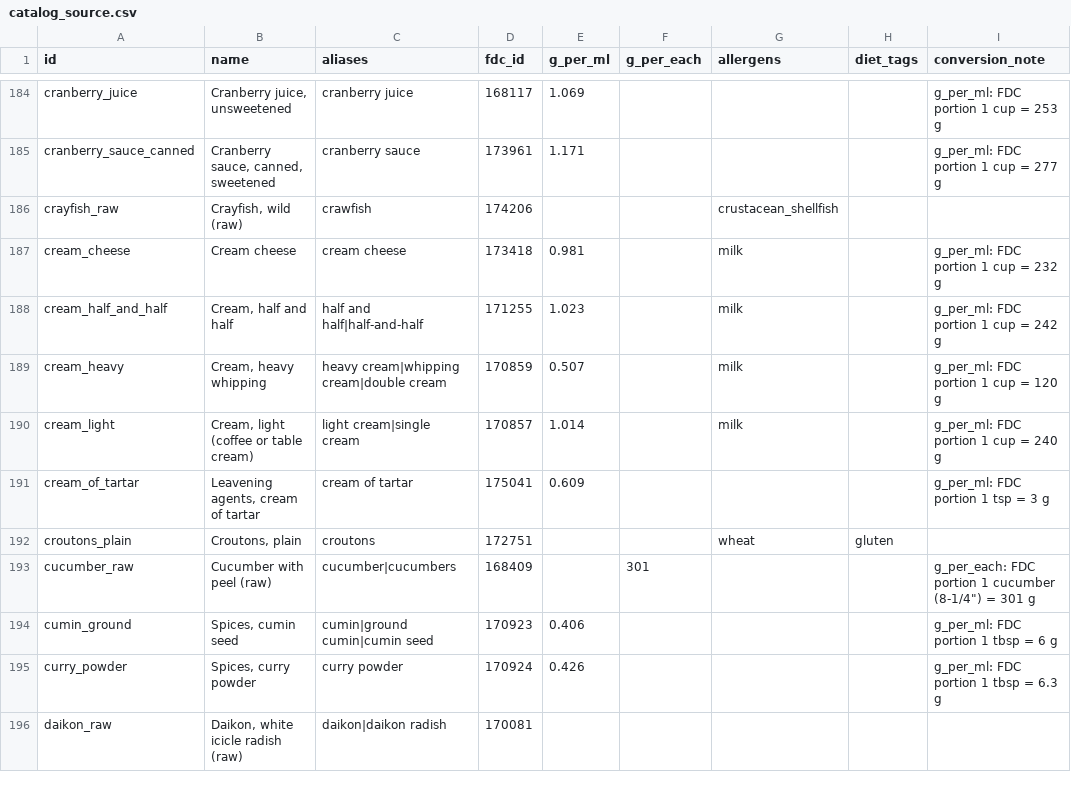
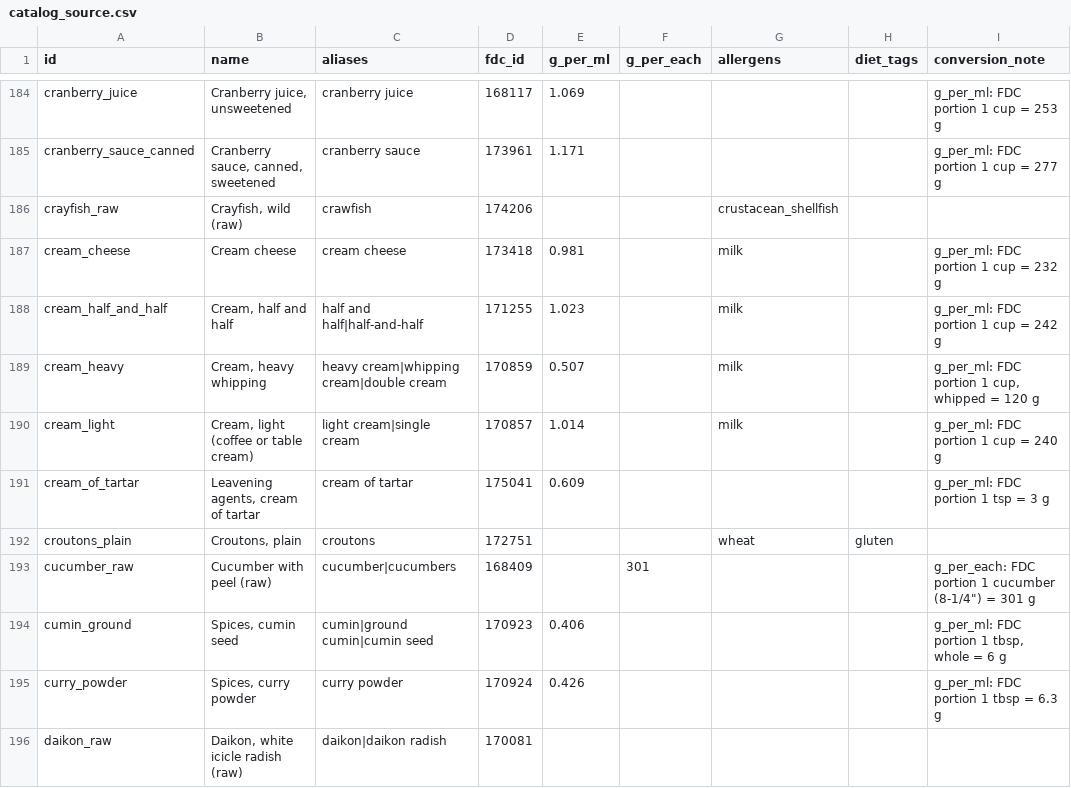
Before and after one commit to cooper3330/weekly-meal-planner, a CSV file: src/mealplanner/nutrition/data/catalog_source.csv, drawn as a sheet; only a part is shown, gaps mark what is left out; the diff covers the shown part only.

```diff
--- a/src/mealplanner/nutrition/data/catalog_source.csv
+++ b/src/mealplanner/nutrition/data/catalog_source.csv
@@ -188,3 +188,3 @@ cream_cheese,Cream cheese,cream cheese,173418,0.981,,milk,,g_per_ml: FDC portion
 cream_half_and_half,"Cream, half and half",half and half|half-and-half,171255,1.023,,milk,,g_per_ml: FDC portion 1 cup = 242 g
-cream_heavy,"Cream, heavy whipping",heavy cream|whipping cream|double cream,170859,0.507,,milk,,g_per_ml: FDC portion 1 cup = 120 g
+cream_heavy,"Cream, heavy whipping",heavy cream|whipping cream|double cream,170859,0.507,,milk,,"g_per_ml: FDC portion 1 cup, whipped = 120 g"
 cream_light,"Cream, light (coffee or table cream)",light cream|single cream,170857,1.014,,milk,,g_per_ml: FDC portion 1 cup = 240 g
@@ -193,3 +193,3 @@ croutons_plain,"Croutons, plain",croutons,172751,,,wheat,gluten,
 cucumber_raw,Cucumber with peel (raw),cucumber|cucumbers,168409,,301,,,"g_per_each: FDC portion 1 cucumber (8-1/4"") = 301 g"
-cumin_ground,"Spices, cumin seed",cumin|ground cumin|cumin seed,170923,0.406,,,,g_per_ml: FDC portion 1 tbsp = 6 g
+cumin_ground,"Spices, cumin seed",cumin|ground cumin|cumin seed,170923,0.406,,,,"g_per_ml: FDC portion 1 tbsp, whole = 6 g"
 curry_powder,"Spices, curry powder",curry powder,170924,0.426,,,,g_per_ml: FDC portion 1 tbsp = 6.3 g
```
Also changed, not shown: 51 edited cells elsewhere in this file, src/mealplanner/nutrition/data/ingredients.csv.
